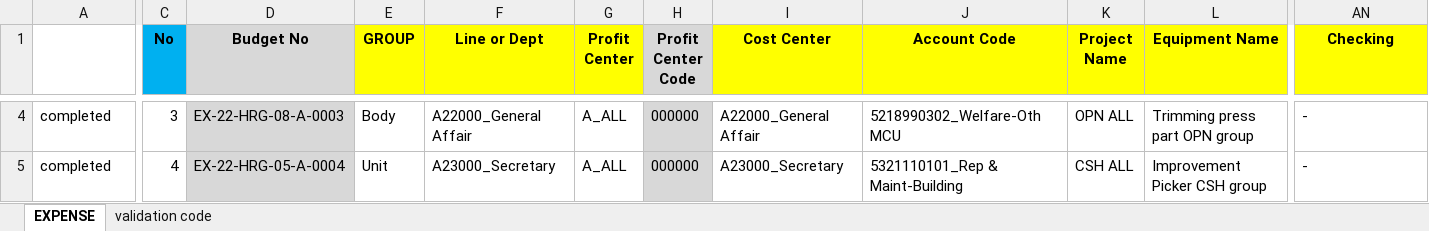
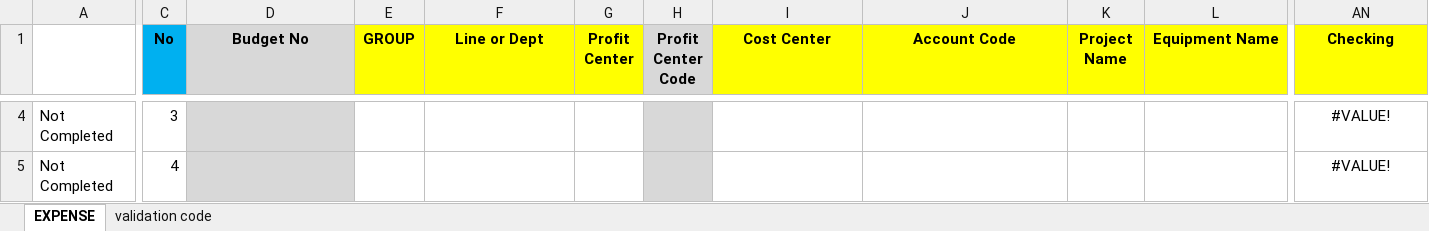
Before and after one commit to aisin-remote/cubic-pro, an Excel workbook: public/files/Template_Expense_New.xlsx, sheet EXPENSE, drawn as a sheet; only a part is shown, gaps mark what is left out; values as stored, in another font and other column widths than the file's, no borders; conditional formats not drawn; the diff covers the shown part only; the diff names each change by its address in the sheet, - before the commit and + after, or states it on an @@ line.

```diff
--- a/public/files/Template_Expense_New.xlsx (sheet EXPENSE)
+++ b/public/files/Template_Expense_New.xlsx (sheet EXPENSE)
-A4:A5: completed
+A4:A5: Not Completed
-D4 (Budget No): EX-22-HRG-08-A-0003
+D4 (Budget No): (empty)
-E4 (GROUP): Body
+E4 (GROUP): (empty)
-F4 (Line or Dept): A22000_General Affair
+F4 (Line or Dept): (empty)
-G4:G5 (Profit Center): A_ALL
+G4:G5 (Profit Center): (empty)
-H4:H5 (Profit Center Code): 000000
+H4:H5 (Profit Center Code): (empty)
-I4 (Cost Center): A22000_General Affair
+I4 (Cost Center): (empty)
-J4 (Account Code): 5218990302_Welfare-Oth MCU
+J4 (Account Code): (empty)
-K4 (Project Name): OPN ALL
+K4 (Project Name): (empty)
-L4 (Equipment Name): Trimming press part OPN group
+L4 (Equipment Name): (empty)
-AN4:AN5 (Checking): -
+AN4:AN5 (Checking): #VALUE!
-AN4:AN5 alignment: left
+AN4:AN5 alignment: center
-D5 (Budget No): EX-22-HRG-05-A-0004
+D5 (Budget No): (empty)
-E5 (GROUP): Unit
+E5 (GROUP): (empty)
-F5 (Line or Dept): A23000_Secretary
+F5 (Line or Dept): (empty)
-I5 (Cost Center): A23000_Secretary
+I5 (Cost Center): (empty)
-J5 (Account Code): 5321110101_Rep & Maint-Building
+J5 (Account Code): (empty)
-K5 (Project Name): CSH ALL
+K5 (Project Name): (empty)
-L5 (Equipment Name): Improvement Picker CSH group
+L5 (Equipment Name): (empty)
```
Also changed, not shown: 1496 edited cells and cell formats elsewhere in this sheet, formulas that keep their value, public/files/Template_Direct_Material_New.xlsx, public/files/Template_Labor_New.xlsx, 9 other files.
